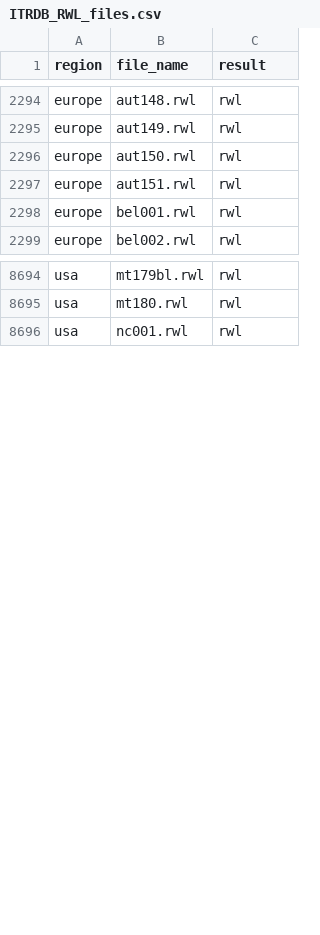
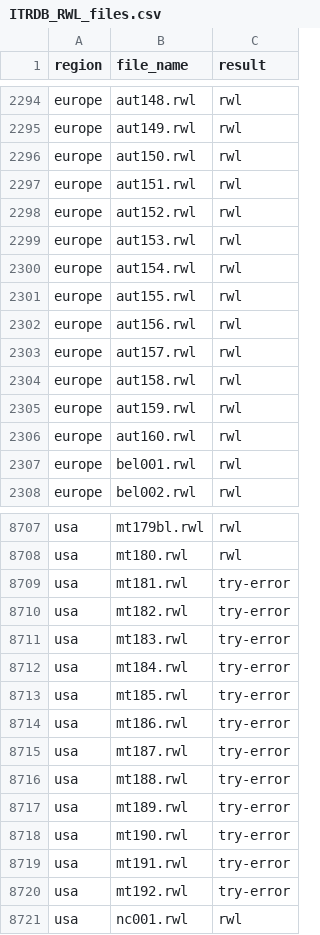
Before and after one commit to chguiterman/check-ITRDB, a CSV file: data/ITRDB_RWL_files.csv, drawn as a sheet; only a part is shown, gaps mark what is left out; the diff covers the shown part only; the diff names each change by its address in the sheet, - before the commit and + after, or states it on an @@ line.

```diff
--- a/data/ITRDB_RWL_files.csv
+++ b/data/ITRDB_RWL_files.csv
+row 2298: europe | aut152.rwl | rwl
+row 2299: europe | aut153.rwl | rwl
+row 2300: europe | aut154.rwl | rwl
+row 2301: europe | aut155.rwl | rwl
+row 2302: europe | aut156.rwl | rwl
+row 2303: europe | aut157.rwl | rwl
+row 2304: europe | aut158.rwl | rwl
+row 2305: europe | aut159.rwl | rwl
+row 2306: europe | aut160.rwl | rwl
+row 8709: usa | mt181.rwl | try-error
+row 8710: usa | mt182.rwl | try-error
+row 8711: usa | mt183.rwl | try-error
+row 8712: usa | mt184.rwl | try-error
+row 8713: usa | mt185.rwl | try-error
+row 8714: usa | mt186.rwl | try-error
+row 8715: usa | mt187.rwl | try-error
+row 8716: usa | mt188.rwl | try-error
+row 8717: usa | mt189.rwl | try-error
+row 8718: usa | mt190.rwl | try-error
+row 8719: usa | mt191.rwl | try-error
+row 8720: usa | mt192.rwl | try-error
```
Also changed, not shown: 12 added rows elsewhere in this file.
